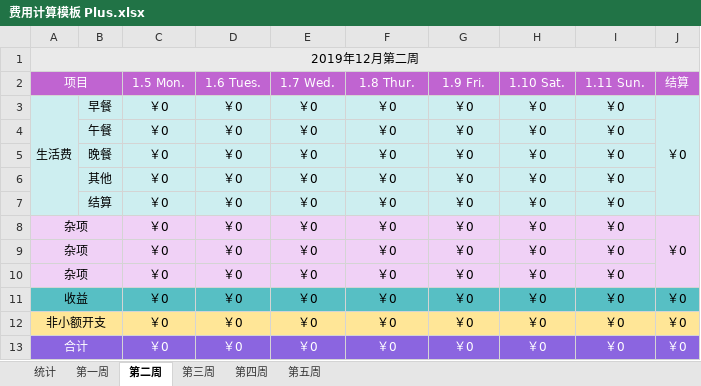
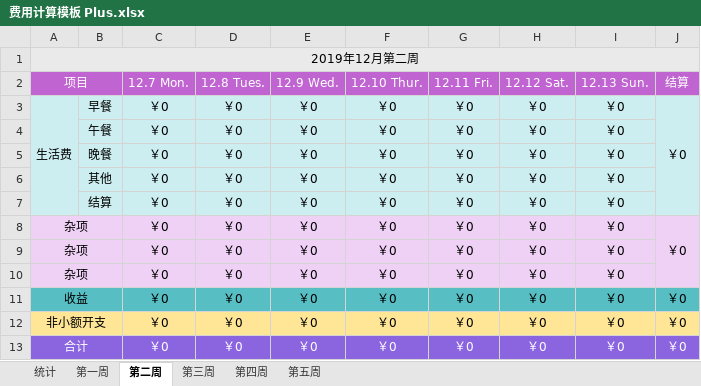
Before and after one commit to cakipaul/CSNotebook, an Excel workbook: res/awesome_tools/费用计算模板 Plus.xlsx, sheet 第二周, drawn as a sheet; values as stored, in another font and other column widths than the file's, no borders; the diff names each change by its address in the sheet, - before the commit and + after, or states it on an @@ line.

```diff
--- a/res/awesome_tools/费用计算模板 Plus.xlsx (sheet 第二周)
+++ b/res/awesome_tools/费用计算模板 Plus.xlsx (sheet 第二周)
-C2: 1.5 Mon.
+C2: 12.7 Mon.
-D2: 1.6 Tues.
+D2: 12.8 Tues.
-E2: 1.7 Wed.
+E2: 12.9 Wed.
-F2: 1.8 Thur.
+F2: 12.10 Thur.
-G2: 1.9 Fri.
+G2: 12.11 Fri.
-H2: 1.10 Sat.
+H2: 12.12 Sat.
-I2: 1.11 Sun.
+I2: 12.13 Sun.
```
Also changed, not shown: sheet 第一周, sheet 第三周, sheet 第四周, sheet 第五周, sheet 统计.
